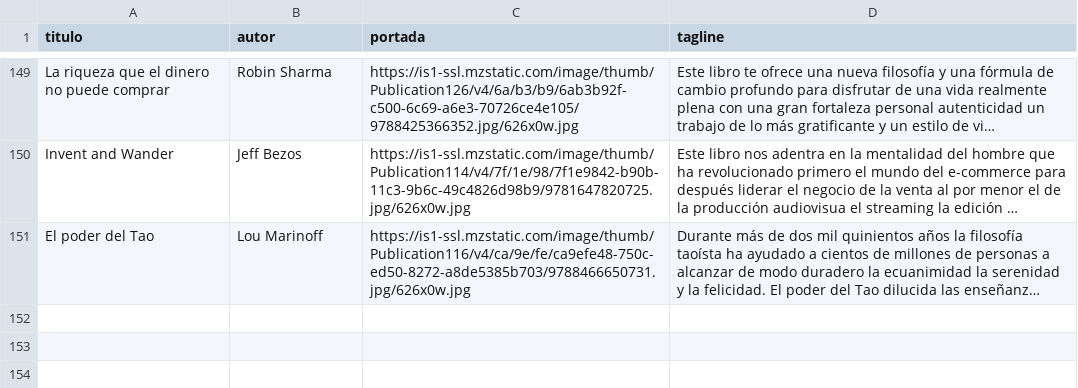
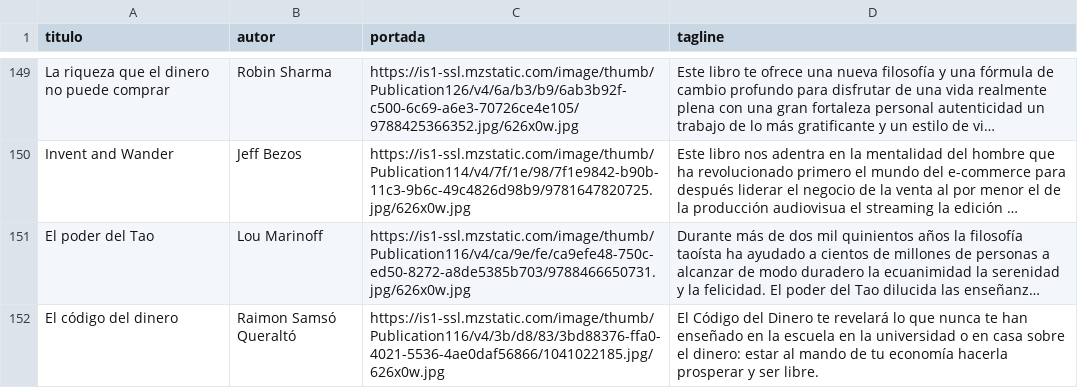
Before and after one commit to badirnakid/triggui-content, a CSV file: data/libros_master.csv, drawn as a sheet; only a part is shown, gaps mark what is left out; long unchanged cells end in …; the diff names each change by its address in the sheet, - before the commit and + after, or states it on an @@ line.

Commit message:
Update libros_master.csv

```diff
--- a/data/libros_master.csv
+++ b/data/libros_master.csv
+row 152: El código del dinero | Raimon Samsó Queraltó | https://is1-ssl.mzstatic.com/image/thumb/Publication116/v4/3b/d8/83/3bd88376-ffa0-4021-5536-4ae0daf56866/1041022185.jpg/626x0w.jpg | El Código del Dinero te revelará lo que nunca te han enseñado en la escuela en la universidad o en casa sobre el dinero: estar al mando de tu economía hacerla prosperar y ser libre.
```
